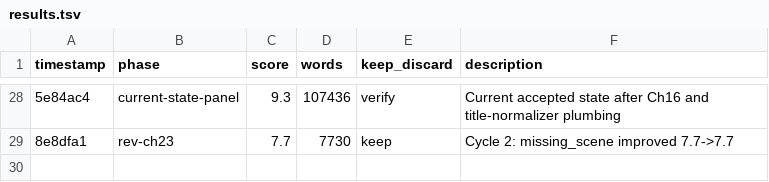
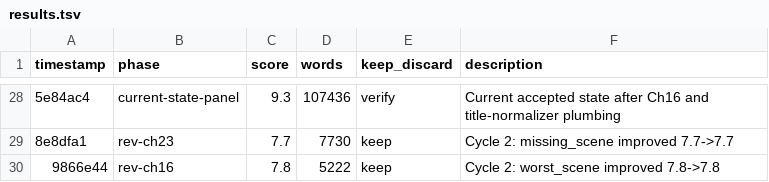
Before and after one commit to davetist/autonovel-codex, a TSV file: results.tsv, drawn as a sheet; only a part is shown, gaps mark what is left out; the diff names each change by its address in the sheet, - before the commit and + after, or states it on an @@ line.

```diff
--- a/results.tsv
+++ b/results.tsv
+row 30: 9866e44 | rev-ch16 | 7.8 | 5222 | keep | Cycle 2: worst_scene improved 7.8->7.8
```
Also changed, not shown: 2 other files.
